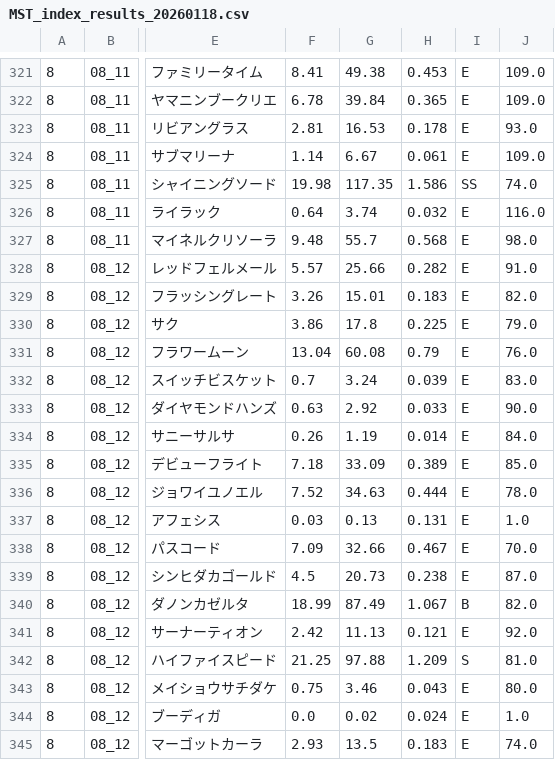
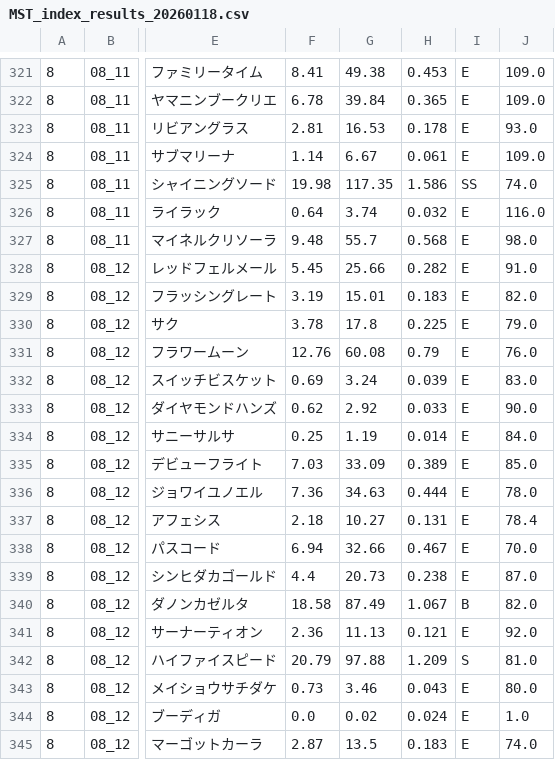
Before and after one commit to mune8465/keiba-dashboard, a CSV file: data/MST_index_results_20260118.csv, drawn as a sheet; only a part is shown, gaps mark what is left out; the diff names each change by its address in the sheet, - before the commit and + after, or states it on an @@ line.

Commit message:
Add files via upload

```diff
--- a/data/MST_index_results_20260118.csv
+++ b/data/MST_index_results_20260118.csv
-F328: 5.57
+F328: 5.45
-F329: 3.26
+F329: 3.19
-F330: 3.86
+F330: 3.78
-F331: 13.04
+F331: 12.76
-F332: 0.7
+F332: 0.69
-F333: 0.63
+F333: 0.62
-F334: 0.26
+F334: 0.25
-F335: 7.18
+F335: 7.03
-F336: 7.52
+F336: 7.36
-F337: 0.03
+F337: 2.18
-G337: 0.13
+G337: 10.27
-J337: 1.0
+J337: 78.4
-F338: 7.09
+F338: 6.94
-F339: 4.5
+F339: 4.4
-F340: 18.99
+F340: 18.58
-F341: 2.42
+F341: 2.36
-F342: 21.25
+F342: 20.79
-F343: 0.75
+F343: 0.73
-F345: 2.93
+F345: 2.87
```
